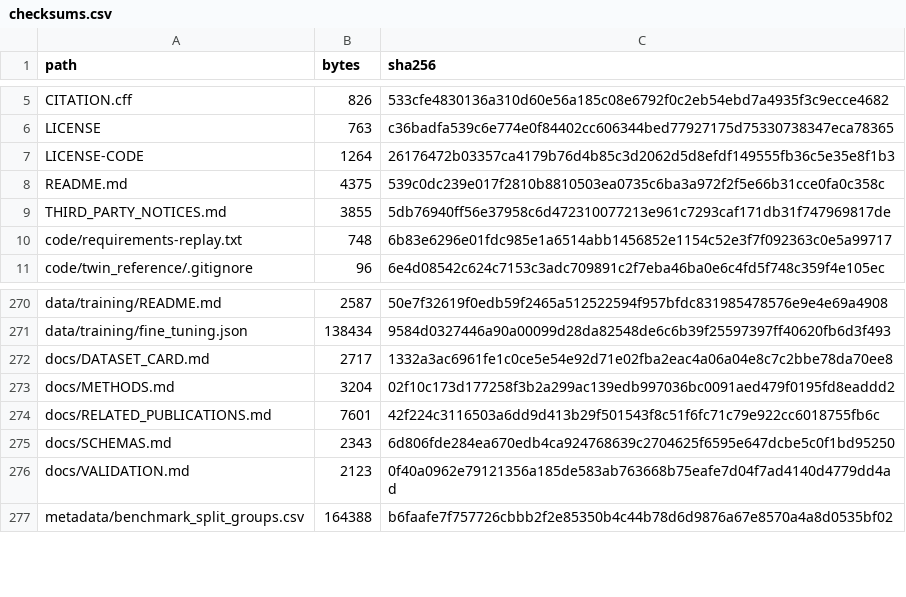
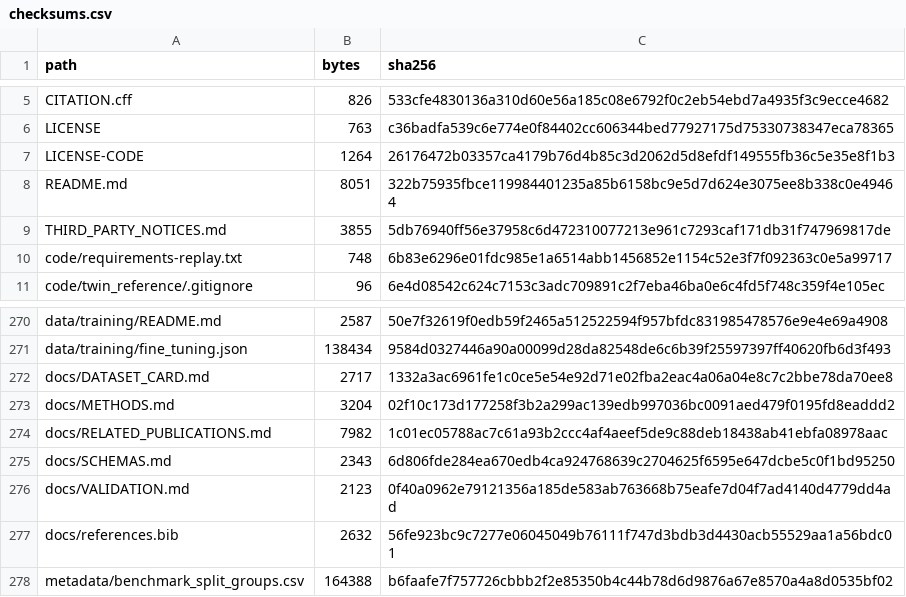
Before and after one commit to ahmadspm/industrial-cps-security-datasets, a CSV file: metadata/checksums.csv, drawn as a sheet; only a part is shown, gaps mark what is left out.

```diff
--- a/metadata/checksums.csv
+++ b/metadata/checksums.csv
@@ -7,3 +7,3 @@ LICENSE,763,c36badfa539c6e774e0f84402cc606344bed77927175d75330738347eca78365
 LICENSE-CODE,1264,26176472b03357ca4179b76d4b85c3d2062d5d8efdf149555fb36c5e35e8f1b3
-README.md,4375,539c0dc239e017f2810b8810503ea0735c6ba3a972f2f5e66b31cce0fa0c358c
+README.md,8051,322b75935fbce119984401235a85b6158bc9e5d7d624e3075ee8b338c0e49464
 THIRD_PARTY_NOTICES.md,3855,5db76940ff56e37958c6d472310077213e961c7293caf171db31f747969817de
@@ -273,5 +273,6 @@ docs/DATASET_CARD.md,2717,1332a3ac6961fe1c0ce5e54e92d71e02fba2eac4a06a04e8c7c2bb
 docs/METHODS.md,3204,02f10c173d177258f3b2a299ac139edb997036bc0091aed479f0195fd8eaddd2
-docs/RELATED_PUBLICATIONS.md,7601,42f224c3116503a6dd9d413b29f501543f8c51f6fc71c79e922cc6018755fb6c
+docs/RELATED_PUBLICATIONS.md,7982,1c01ec05788ac7c61a93b2ccc4af4aeef5de9c88deb18438ab41ebfa08978aac
 docs/SCHEMAS.md,2343,6d806fde284ea670edb4ca924768639c2704625f6595e647dcbe5c0f1bd95250
 docs/VALIDATION.md,2123,0f40a0962e79121356a185de583ab763668b75eafe7d04f7ad4140d4779dd4ad
+docs/references.bib,2632,56fe923bc9c7277e06045049b76111f747d3bdb3d4430acb55529aa1a56bdc01
 metadata/benchmark_split_groups.csv,164388,b6faafe7f757726cbbb2f2e85350b4c44b78d6d9876a67e8570a4a8d0535bf02
```
Also changed, not shown: 3 other files.
